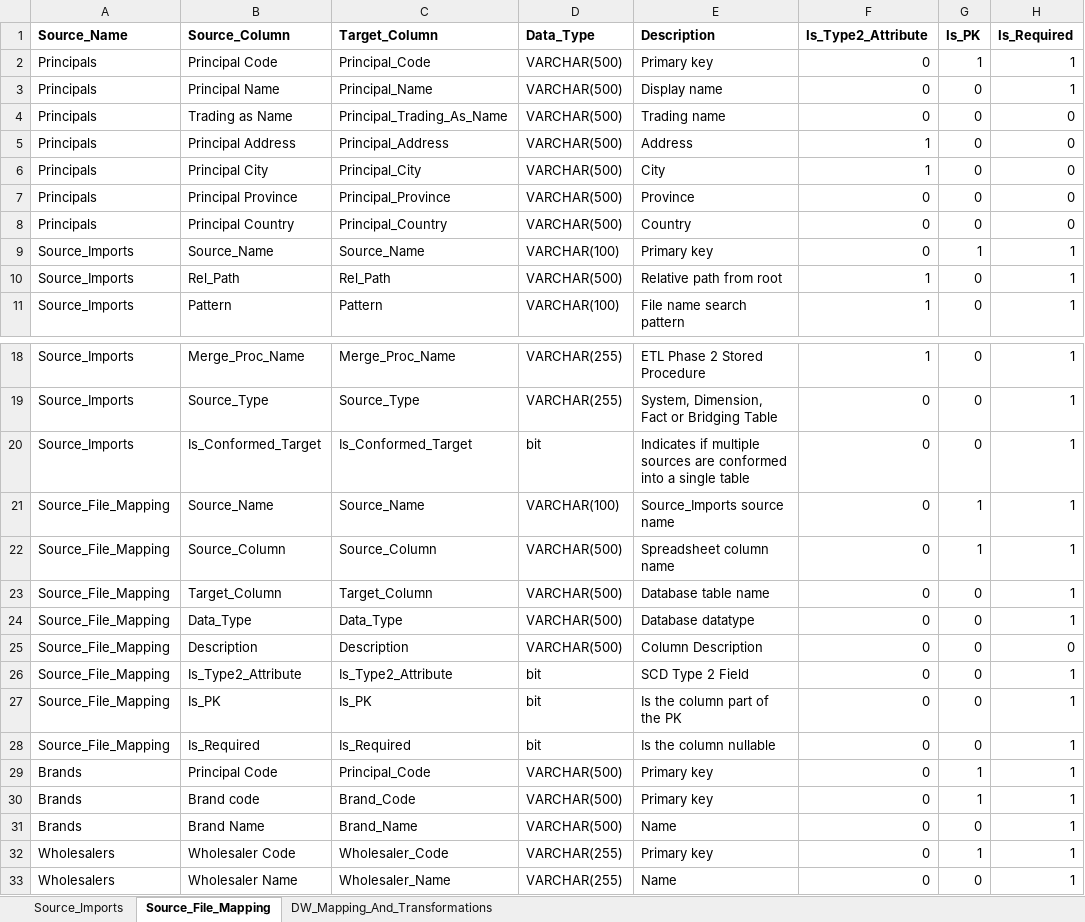
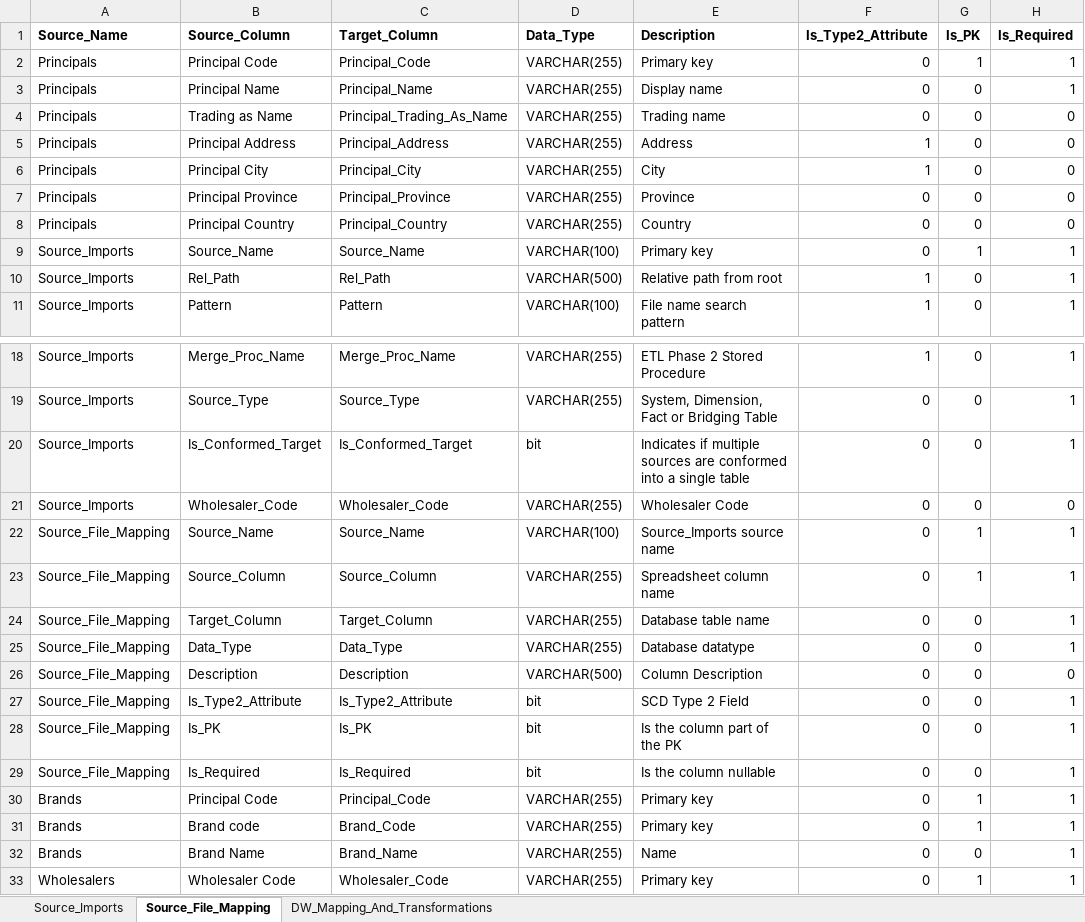
Before and after one commit to Emilio-Martin-DataEng/SISRI-ETL, an Excel workbook: config/etl_config.xlsx, sheet Source_File_Mapping, drawn as a sheet; only a part is shown, gaps mark what is left out; the shorter side is filled out with more unchanged rows; values as stored, in another font and other column widths than the file's, no borders; addresses are those after the commit; the diff covers the shown part only; the diff names each change by its address in the sheet, - before the commit and + after, or states it on an @@ line.

```diff
--- a/config/etl_config.xlsx (sheet Source_File_Mapping)
+++ b/config/etl_config.xlsx (sheet Source_File_Mapping)
-D2:D8 (Data_Type): VARCHAR(500)
+D2:D8 (Data_Type): VARCHAR(255)
+row 21: Source_Imports | Wholesaler_Code | Wholesaler_Code | VARCHAR(255) | Wholesaler Code | 0 | 0 | 0
-D23:D25 (Data_Type): VARCHAR(500)
+D23:D25 (Data_Type): VARCHAR(255)
-D30:D32 (Data_Type): VARCHAR(500)
+D30:D32 (Data_Type): VARCHAR(255)
```
Also changed, not shown: 2 edited cells elsewhere in this sheet, sheet DW_Mapping_And_Transformations, sheet Source_Imports, 21 other files.
